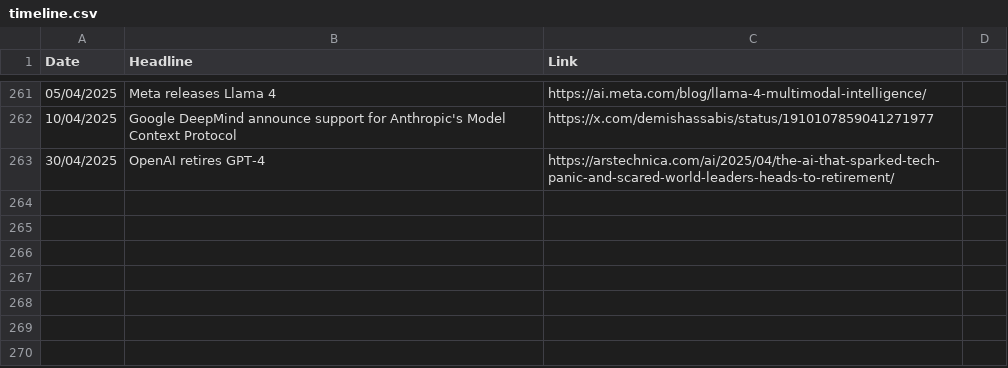
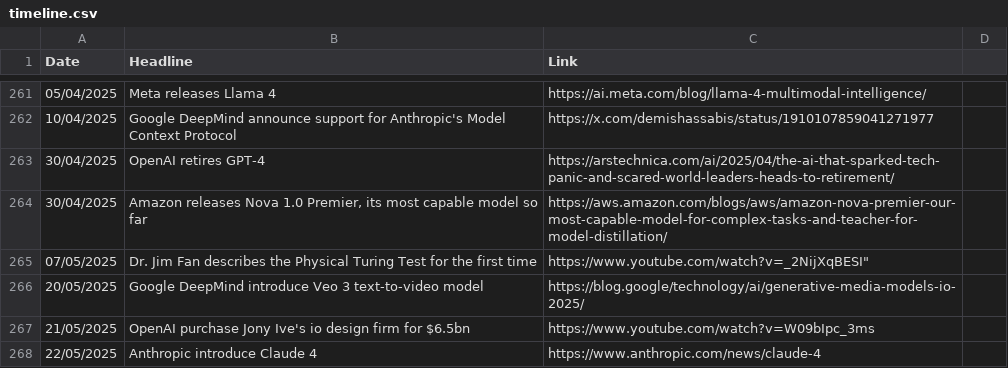
Before and after one commit to seanbetts/genai-timeline, a CSV file: timeline.csv, drawn as a sheet; only a part is shown, gaps mark what is left out.

```diff
--- a/timeline.csv
+++ b/timeline.csv
@@ -263 +263,6 @@
 "30/04/2025","OpenAI retires GPT-4","https://arstechnica.com/ai/2025/04/the-ai-that-sparked-tech-panic-and-scared-world-leaders-heads-to-retirement/"
+"30/04/2025","Amazon releases Nova 1.0 Premier, its most capable model so far","https://aws.amazon.com/blogs/aws/amazon-nova-premier-our-most-capable-model-for-complex-tasks-and-teacher-for-model-distillation/"
+"07/05/2025","Dr. Jim Fan describes the Physical Turing Test for the first time",https://www.youtube.com/watch?v=_2NijXqBESI"
+"20/05/2025","Google DeepMind introduce Veo 3 text-to-video model","https://blog.google/technology/ai/generative-media-models-io-2025/"
+"21/05/2025","OpenAI purchase Jony Ive's io design firm for $6.5bn","https://www.youtube.com/watch?v=W09bIpc_3ms"
+"22/05/2025","Anthropic introduce Claude 4","https://www.anthropic.com/news/claude-4"
```
Also changed, not shown: 2 other files.
